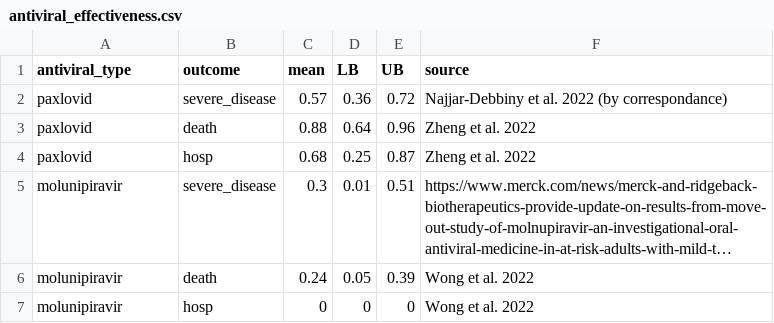
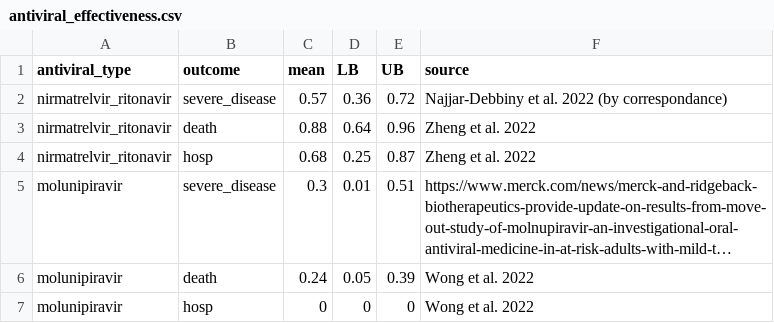
Before and after one commit to gizembilgin/indoPacific_COVID19_cost_effectiveness, a CSV file: 1_inputs/antiviral_effectiveness.csv, drawn as a sheet; long unchanged cells end in …; the diff names each change by its address in the sheet, - before the commit and + after, or states it on an @@ line.

Commit message:
make paxlovid into generic drug name

```diff
--- a/1_inputs/antiviral_effectiveness.csv
+++ b/1_inputs/antiviral_effectiveness.csv
-A2:A4 (antiviral_type): paxlovid
+A2:A4 (antiviral_type): nirmatrelvir_ritonavir
```
Also changed, not shown: 1 other file.
